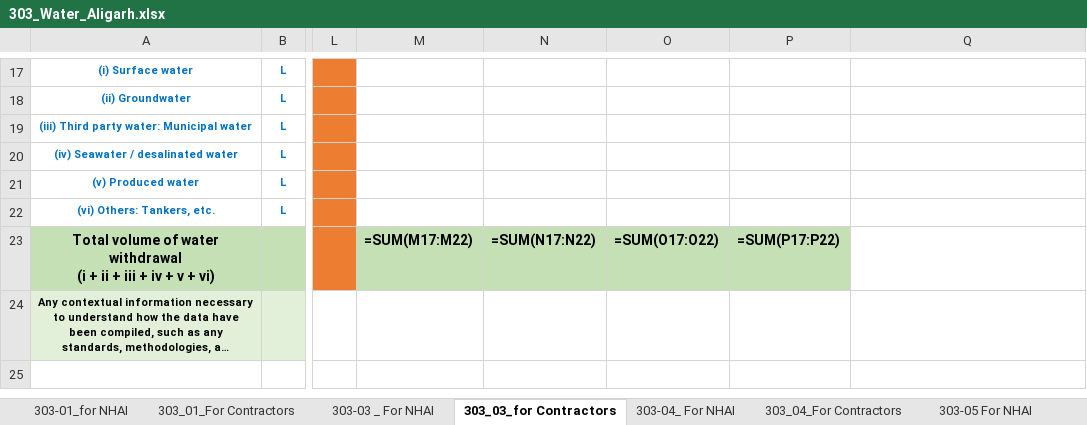
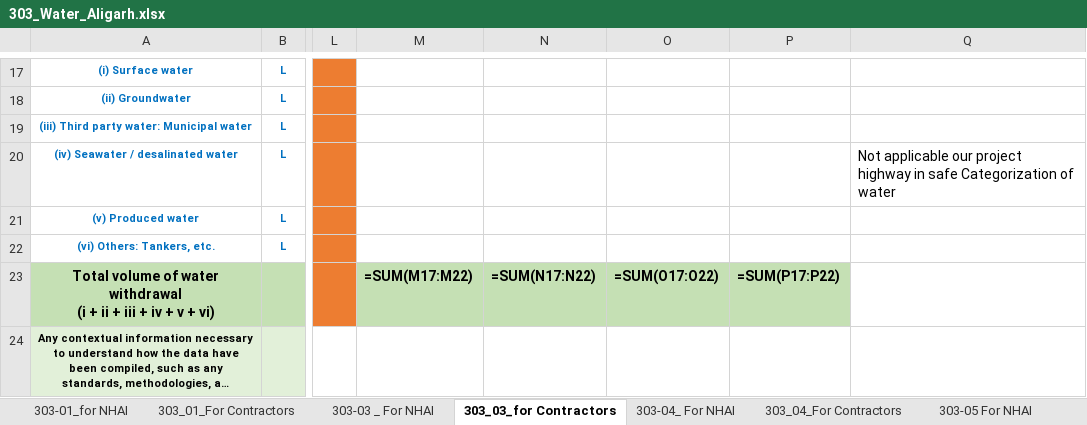
Before and after one commit to naveenpandey72/Data-Consolidation-Tool, an Excel workbook: sample_files/303_Water_Aligarh.xlsx, sheet 303_03_for Contractors, drawn as a sheet; only a part is shown, gaps mark what is left out; long unchanged cells end in …; values as stored, in another font and other column widths than the file's, no borders; formulas without a stored value are shown as written; the diff names each change by its address in the sheet, - before the commit and + after, or states it on an @@ line.

```diff
--- a/sample_files/303_Water_Aligarh.xlsx (sheet 303_03_for Contractors)
+++ b/sample_files/303_Water_Aligarh.xlsx (sheet 303_03_for Contractors)
-Q20: (empty)
+Q20: Not applicable our project highway in safe Categorization of water
```
Also changed, not shown: sheet 303_04_For Contractors, sample_files/303_Water_Agra.xlsx, sample_files/303_Water_Bareilly.xlsx, 9 other files.
